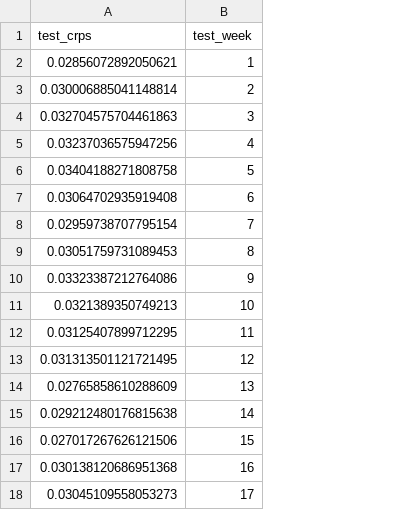
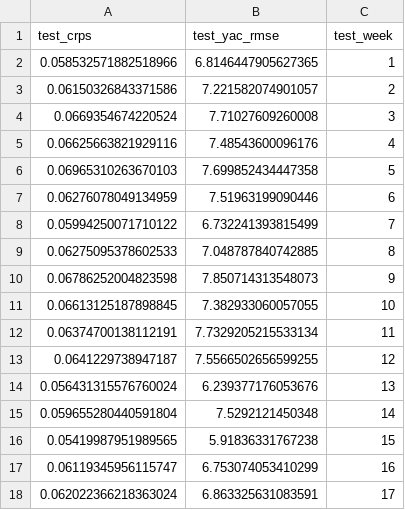
Before and after one commit to ryurko/bdb-pass-defense, a CSV file: data/model_output/lowo_cv_results/plugin_npcde_crps_summary.csv, drawn as a sheet; the diff names each change by its address in the sheet, - before the commit and + after, or states it on an @@ line.

```diff
--- a/data/model_output/lowo_cv_results/plugin_npcde_crps_summary.csv
+++ b/data/model_output/lowo_cv_results/plugin_npcde_crps_summary.csv
+column B (test_yac_rmse), rows 2-18: 6.8146447905627365 | 7.221582074901057 | 7.71027609260008 | 7.48543600096176 | 7.699852434447358 | 7.51963199090446 | 6.732241393815499 | 7.048787840742885 | 7.850714313548073 | 7.382933060057055 | 7.7329205215533134 | 7.5566502656599255 | 6.239377176053676 | 7.5292121450348 | 5.91836331767238 | 6.753074053410299 | 6.863325631083591
-A2 (test_crps): 0.02856072892050621
+A2 (test_crps): 0.058532571882518966
-A3 (test_crps): 0.030006885041148814
+A3 (test_crps): 0.06150326843371586
-A4 (test_crps): 0.032704575704461863
+A4 (test_crps): 0.0669354674220524
-A5 (test_crps): 0.03237036575947256
+A5 (test_crps): 0.06625663821929116
-A6 (test_crps): 0.03404188271808758
+A6 (test_crps): 0.06965310263670103
-A7 (test_crps): 0.03064702935919408
+A7 (test_crps): 0.06276078049134959
-A8 (test_crps): 0.02959738707795154
+A8 (test_crps): 0.05994250071710122
-A9 (test_crps): 0.03051759731089453
+A9 (test_crps): 0.06275095378602533
-A10 (test_crps): 0.03323387212764086
+A10 (test_crps): 0.06786252004823598
-A11 (test_crps): 0.0321389350749213
+A11 (test_crps): 0.06613125187898845
-A12 (test_crps): 0.03125407899712295
+A12 (test_crps): 0.06374700138112191
-A13 (test_crps): 0.031313501121721495
+A13 (test_crps): 0.0641229738947187
-A14 (test_crps): 0.02765858610288609
+A14 (test_crps): 0.056431315576760024
-A15 (test_crps): 0.029212480176815638
+A15 (test_crps): 0.059655280440591804
-A16 (test_crps): 0.027017267626121506
+A16 (test_crps): 0.05419987951989565
-A17 (test_crps): 0.030138120686951368
+A17 (test_crps): 0.06119345956115747
-A18 (test_crps): 0.03045109558053273
+A18 (test_crps): 0.062022366218363024
```
Also changed, not shown: data/model_output/lowo_cv_results/qb_play_context_rfcde_crps_summary.csv, 6 other files.
